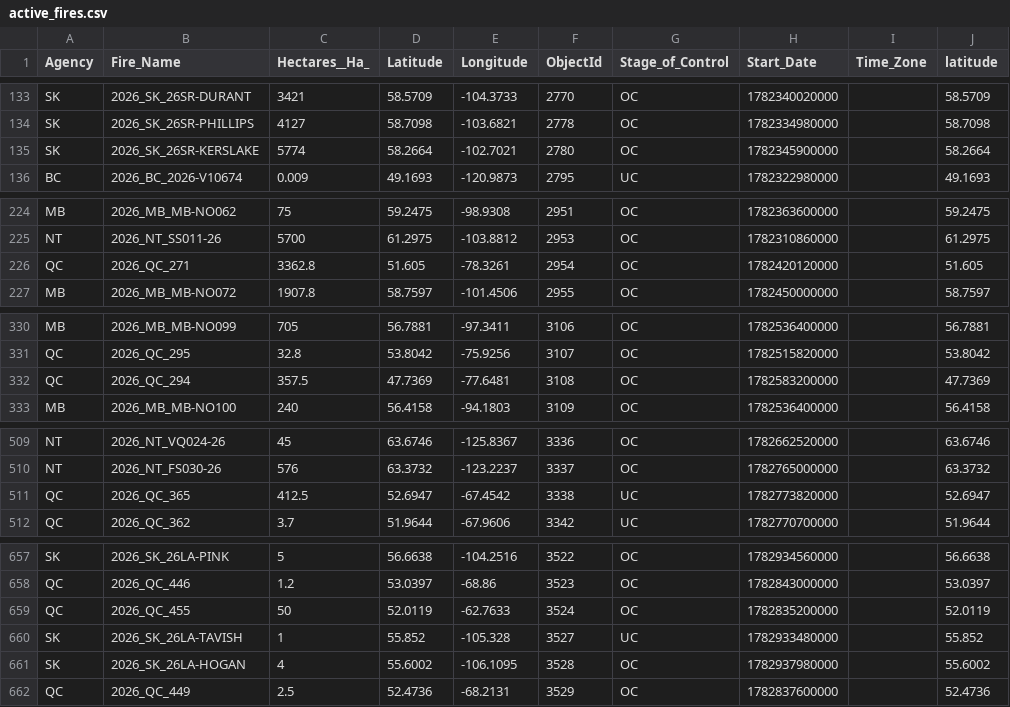
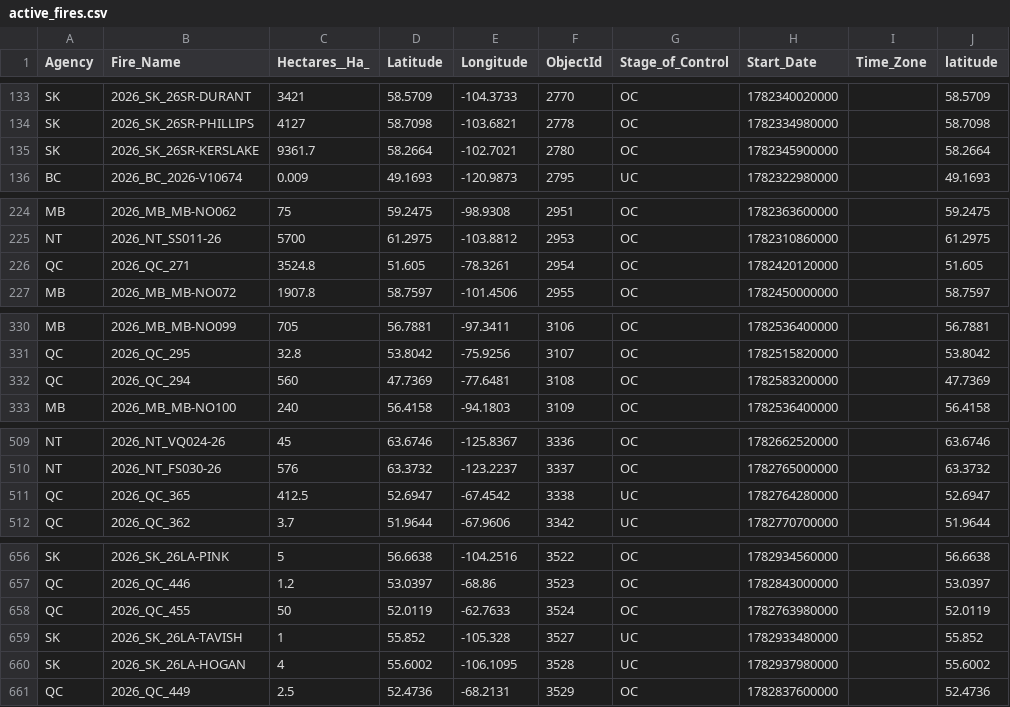
Before and after one commit to romith05/wildfire-dashboard-public, a CSV file: public_dashboard_bundle/data/active_fires.csv, drawn as a sheet; only a part is shown, gaps mark what is left out; addresses are those after the commit; the diff covers the shown part only; the diff names each change by its address in the sheet, - before the commit and + after, or states it on an @@ line.

```diff
--- a/public_dashboard_bundle/data/active_fires.csv
+++ b/public_dashboard_bundle/data/active_fires.csv
-C135 (Hectares__Ha_): 5774
+C135 (Hectares__Ha_): 9361.7
-C226 (Hectares__Ha_): 3362.8
+C226 (Hectares__Ha_): 3524.8
-C332 (Hectares__Ha_): 357.5
+C332 (Hectares__Ha_): 560
-H511 (Start_Date): 1782773820000
+H511 (Start_Date): 1782764280000
-H658 (Start_Date): 1782835200000
+H658 (Start_Date): 1782763980000
-G660 (Stage_of_Control): OC
+G660 (Stage_of_Control): UC
```
Also changed, not shown: 6 added rows, 7 removed rows and 21 edited cells elsewhere in this file, 10 other files.
